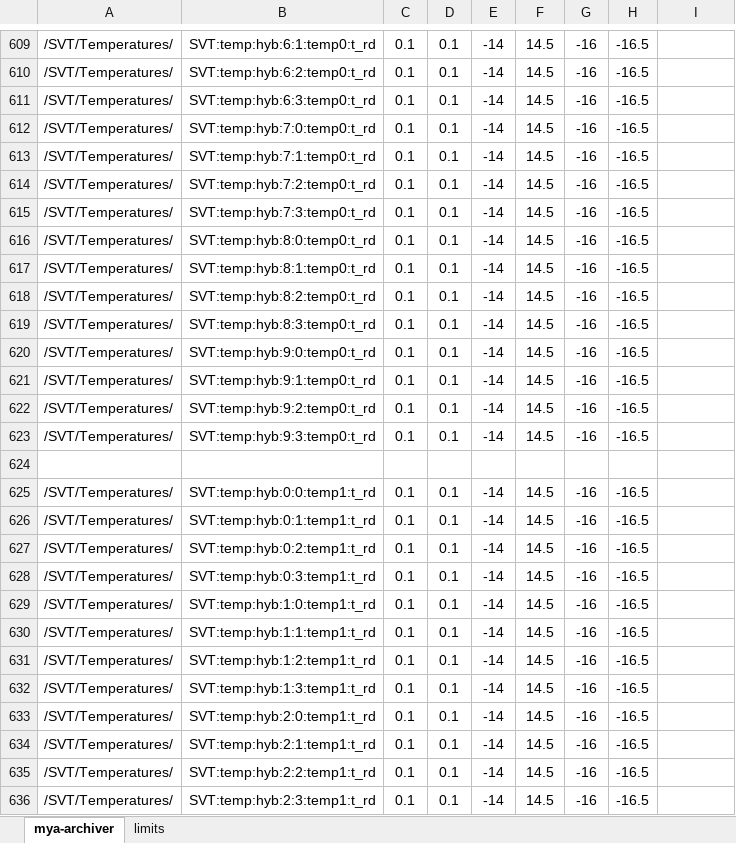
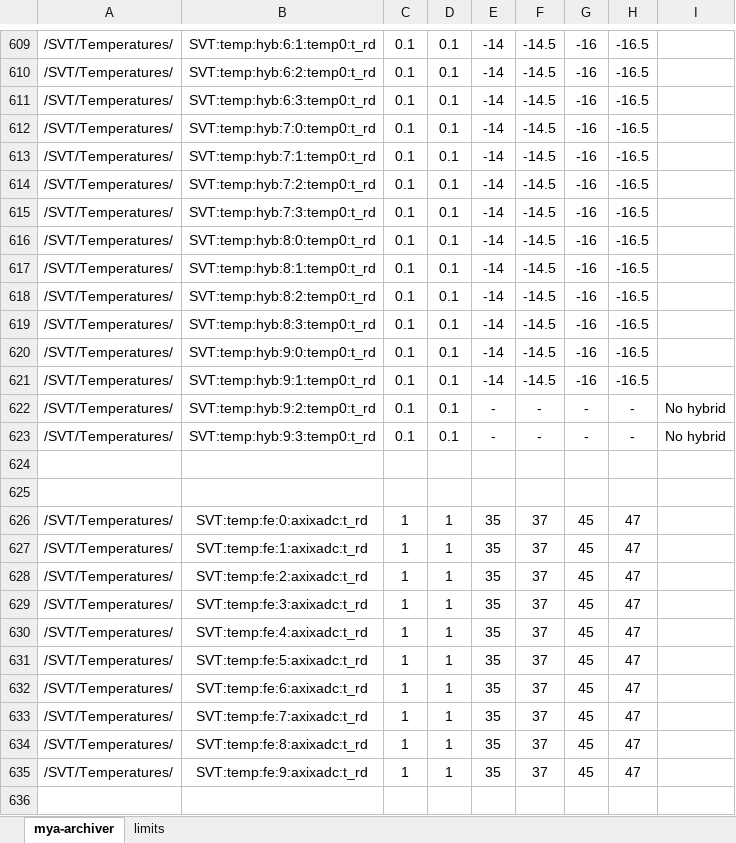
Before and after one commit to wmoore28/epics, an Excel workbook: apps/svtDaqApp/doc/hps-svt-mya-archiver-variables.xlsx, sheet mya-archiver, drawn as a sheet; only a part is shown, gaps mark what is left out; the shorter side is filled out with more unchanged rows; values as stored, in another font and other column widths than the file's, no borders; removed rows and columns are numbered as before the commit, all else as after; the diff covers the shown part only; the diff names each change by its address in the sheet, - before the commit and + after, or states it on an @@ line.

```diff
--- a/apps/svtDaqApp/doc/hps-svt-mya-archiver-variables.xlsx (sheet mya-archiver)
+++ b/apps/svtDaqApp/doc/hps-svt-mya-archiver-variables.xlsx (sheet mya-archiver)
-F609:F621: 14.5
+F609:F621: -14.5
-E622:E623: -14
+E622:E623: -
-F622:F623: 14.5
+F622:F623: -
-G622:G623: -16
+G622:G623: -
-H622:H623: -16.5
+H622:H623: -
-I622:I623: (empty)
+I622:I623: No hybrid
-row 625: /SVT/Temperatures/ | SVT:temp:hyb:0:0:temp1:t_rd | 0.1 | 0.1 | -14 | 14.5 | -16 | -16.5
-row 626: /SVT/Temperatures/ | SVT:temp:hyb:0:1:temp1:t_rd | 0.1 | 0.1 | -14 | 14.5 | -16 | -16.5
-row 627: /SVT/Temperatures/ | SVT:temp:hyb:0:2:temp1:t_rd | 0.1 | 0.1 | -14 | 14.5 | -16 | -16.5
-row 628: /SVT/Temperatures/ | SVT:temp:hyb:0:3:temp1:t_rd | 0.1 | 0.1 | -14 | 14.5 | -16 | -16.5
-row 629: /SVT/Temperatures/ | SVT:temp:hyb:1:0:temp1:t_rd | 0.1 | 0.1 | -14 | 14.5 | -16 | -16.5
-row 630: /SVT/Temperatures/ | SVT:temp:hyb:1:1:temp1:t_rd | 0.1 | 0.1 | -14 | 14.5 | -16 | -16.5
-row 631: /SVT/Temperatures/ | SVT:temp:hyb:1:2:temp1:t_rd | 0.1 | 0.1 | -14 | 14.5 | -16 | -16.5
-row 632: /SVT/Temperatures/ | SVT:temp:hyb:1:3:temp1:t_rd | 0.1 | 0.1 | -14 | 14.5 | -16 | -16.5
-row 633: /SVT/Temperatures/ | SVT:temp:hyb:2:0:temp1:t_rd | 0.1 | 0.1 | -14 | 14.5 | -16 | -16.5
-row 634: /SVT/Temperatures/ | SVT:temp:hyb:2:1:temp1:t_rd | 0.1 | 0.1 | -14 | 14.5 | -16 | -16.5
-row 635: /SVT/Temperatures/ | SVT:temp:hyb:2:2:temp1:t_rd | 0.1 | 0.1 | -14 | 14.5 | -16 | -16.5
-row 636: /SVT/Temperatures/ | SVT:temp:hyb:2:3:temp1:t_rd | 0.1 | 0.1 | -14 | 14.5 | -16 | -16.5
```
Also changed, not shown: 18 added rows, 28 removed rows and 339 edited cells elsewhere in this sheet, sheet limits, formulas that keep their value.
